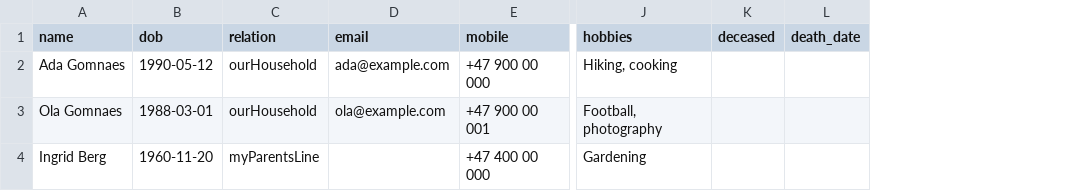
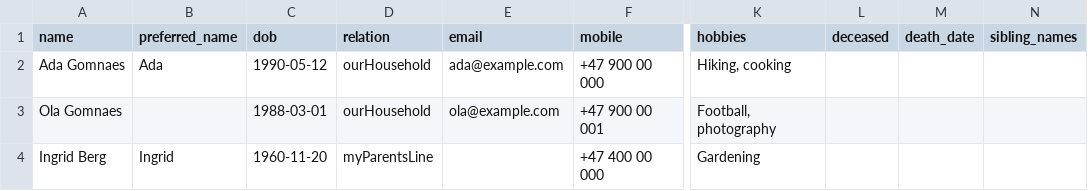
Before and after one commit to cgomnaes/TheGomsons, a CSV file: TheGomsons/FamilyTreeImportTemplate.csv, drawn as a sheet; only a part is shown, gaps mark what is left out; the diff names each change by its address in the sheet, - before the commit and + after, or states it on an @@ line.

```diff
--- a/TheGomsons/FamilyTreeImportTemplate.csv
+++ b/TheGomsons/FamilyTreeImportTemplate.csv
+column B (preferred_name), rows 2-4: Ada |  | Ingrid
+column N (sibling_names), empty
```
Also changed, not shown: 33 other files.
